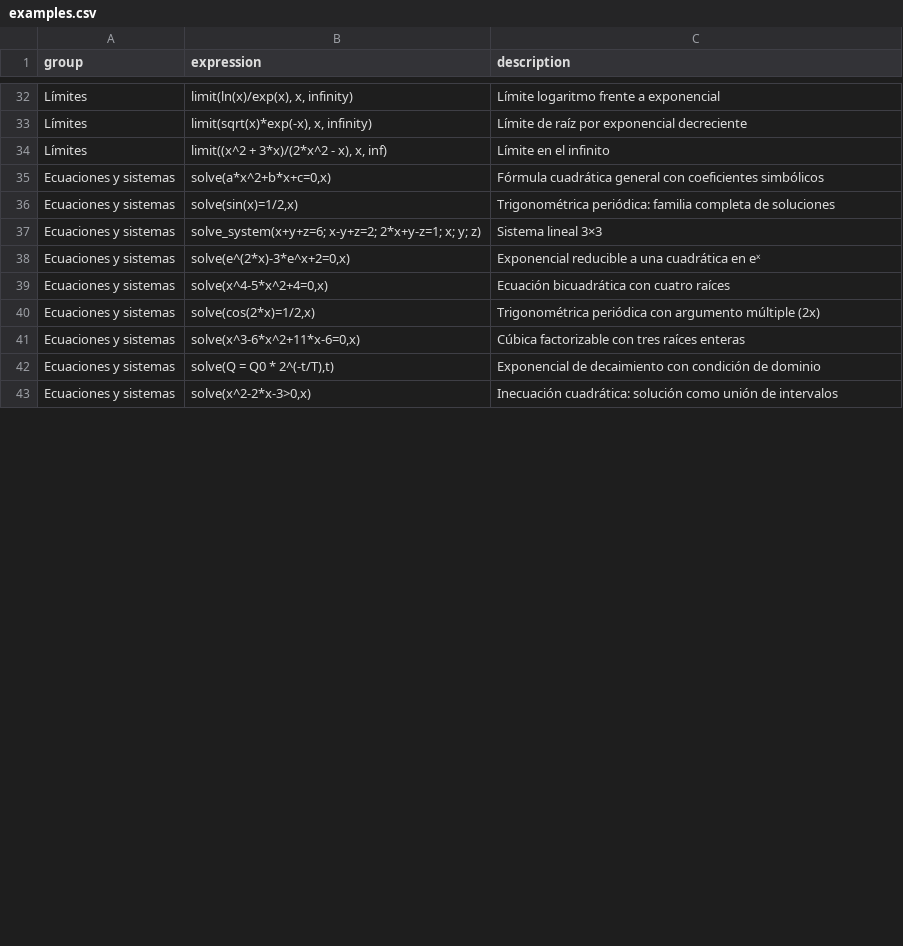
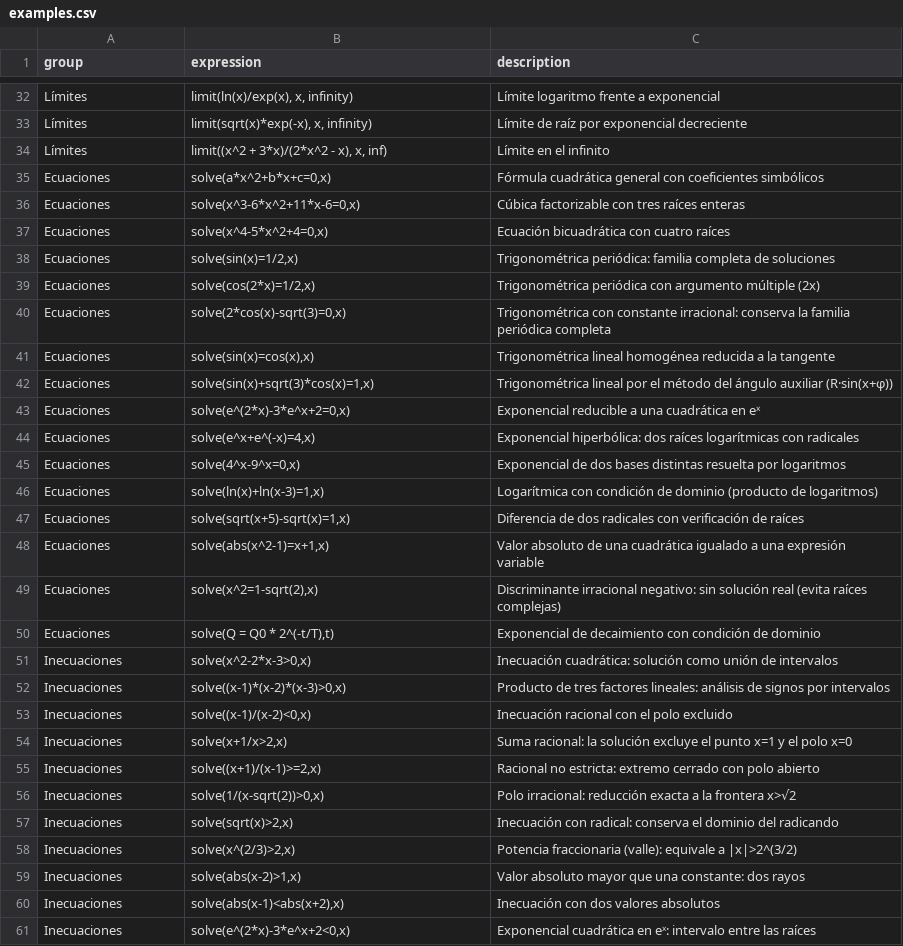
Before and after one commit to javileyes/ExpliCAS, a CSV file: web/examples.csv, drawn as a sheet; only a part is shown, gaps mark what is left out; the diff covers the shown part only.

```diff
--- a/web/examples.csv
+++ b/web/examples.csv
@@ -34,10 +34,28 @@
 "Límites","limit((x^2 + 3*x)/(2*x^2 - x), x, inf)","Límite en el infinito"
-"Ecuaciones y sistemas","solve(a*x^2+b*x+c=0,x)","Fórmula cuadrática general con coeficientes simbólicos"
-"Ecuaciones y sistemas","solve(sin(x)=1/2,x)","Trigonométrica periódica: familia completa de soluciones"
-"Ecuaciones y sistemas","solve_system(x+y+z=6; x-y+z=2; 2*x+y-z=1; x; y; z)","Sistema lineal 3×3"
-"Ecuaciones y sistemas","solve(e^(2*x)-3*e^x+2=0,x)","Exponencial reducible a una cuadrática en eˣ"
-"Ecuaciones y sistemas","solve(x^4-5*x^2+4=0,x)","Ecuación bicuadrática con cuatro raíces"
-"Ecuaciones y sistemas","solve(cos(2*x)=1/2,x)","Trigonométrica periódica con argumento múltiple (2x)"
-"Ecuaciones y sistemas","solve(x^3-6*x^2+11*x-6=0,x)","Cúbica factorizable con tres raíces enteras"
-"Ecuaciones y sistemas","solve(Q = Q0 * 2^(-t/T),t)","Exponencial de decaimiento con condición de dominio"
-"Ecuaciones y sistemas","solve(x^2-2*x-3>0,x)","Inecuación cuadrática: solución como unión de intervalos"
+"Ecuaciones","solve(a*x^2+b*x+c=0,x)","Fórmula cuadrática general con coeficientes simbólicos"
+"Ecuaciones","solve(x^3-6*x^2+11*x-6=0,x)","Cúbica factorizable con tres raíces enteras"
+"Ecuaciones","solve(x^4-5*x^2+4=0,x)","Ecuación bicuadrática con cuatro raíces"
+"Ecuaciones","solve(sin(x)=1/2,x)","Trigonométrica periódica: familia completa de soluciones"
+"Ecuaciones","solve(cos(2*x)=1/2,x)","Trigonométrica periódica con argumento múltiple (2x)"
+"Ecuaciones","solve(2*cos(x)-sqrt(3)=0,x)","Trigonométrica con constante irracional: conserva la familia periódica completa"
+"Ecuaciones","solve(sin(x)=cos(x),x)","Trigonométrica lineal homogénea reducida a la tangente"
+"Ecuaciones","solve(sin(x)+sqrt(3)*cos(x)=1,x)","Trigonométrica lineal por el método del ángulo auxiliar (R·sin(x+φ))"
+"Ecuaciones","solve(e^(2*x)-3*e^x+2=0,x)","Exponencial reducible a una cuadrática en eˣ"
+"Ecuaciones","solve(e^x+e^(-x)=4,x)","Exponencial hiperbólica: dos raíces logarítmicas con radicales"
+"Ecuaciones","solve(4^x-9^x=0,x)","Exponencial de dos bases distintas resuelta por logaritmos"
+"Ecuaciones","solve(ln(x)+ln(x-3)=1,x)","Logarítmica con condición de dominio (producto de logaritmos)"
+"Ecuaciones","solve(sqrt(x+5)-sqrt(x)=1,x)","Diferencia de dos radicales con verificación de raíces"
+"Ecuaciones","solve(abs(x^2-1)=x+1,x)","Valor absoluto de una cuadrática igualado a una expresión variable"
+"Ecuaciones","solve(x^2=1-sqrt(2),x)","Discriminante irracional negativo: sin solución real (evita raíces complejas)"
+"Ecuaciones","solve(Q = Q0 * 2^(-t/T),t)","Exponencial de decaimiento con condición de dominio"
+"Inecuaciones","solve(x^2-2*x-3>0,x)","Inecuación cuadrática: solución como unión de intervalos"
+"Inecuaciones","solve((x-1)*(x-2)*(x-3)>0,x)","Producto de tres factores lineales: análisis de signos por intervalos"
+"Inecuaciones","solve((x-1)/(x-2)<0,x)","Inecuación racional con el polo excluido"
+"Inecuaciones","solve(x+1/x>2,x)","Suma racional: la solución excluye el punto x=1 y el polo x=0"
+"Inecuaciones","solve((x+1)/(x-1)>=2,x)","Racional no estricta: extremo cerrado con polo abierto"
+"Inecuaciones","solve(1/(x-sqrt(2))>0,x)","Polo irracional: reducción exacta a la frontera x>√2"
+"Inecuaciones","solve(sqrt(x)>2,x)","Inecuación con radical: conserva el dominio del radicando"
+"Inecuaciones","solve(x^(2/3)>2,x)","Potencia fraccionaria (valle): equivale a |x|>2^(3/2)"
+"Inecuaciones","solve(abs(x-2)>1,x)","Valor absoluto mayor que una constante: dos rayos"
+"Inecuaciones","solve(abs(x-1)<abs(x+2),x)","Inecuación con dos valores absolutos"
+"Inecuaciones","solve(e^(2*x)-3*e^x+2<0,x)","Exponencial cuadrática en eˣ: intervalo entre las raíces"
```
Also changed, not shown: 4 added rows and 1 edited cell elsewhere in this file.
